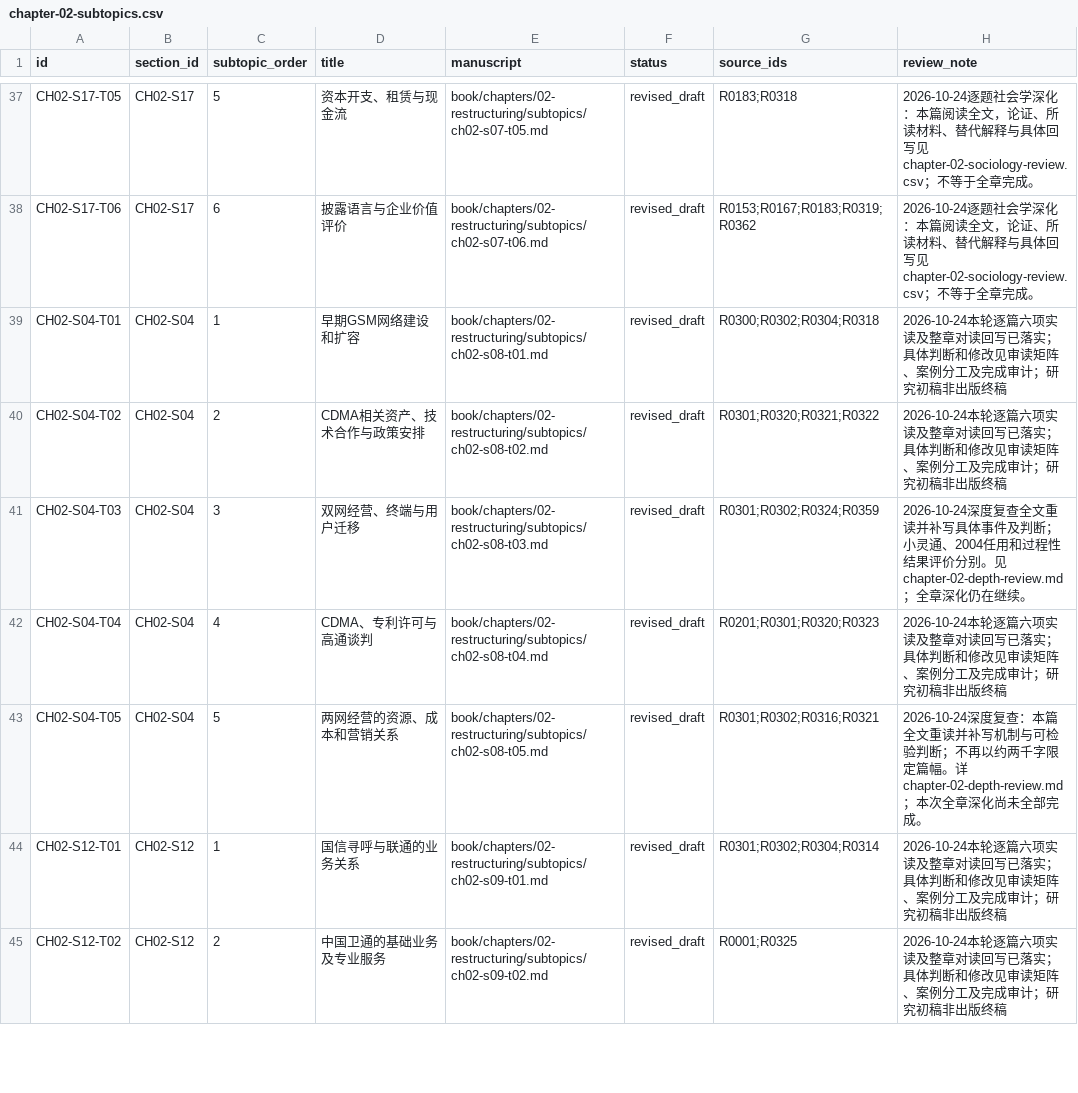
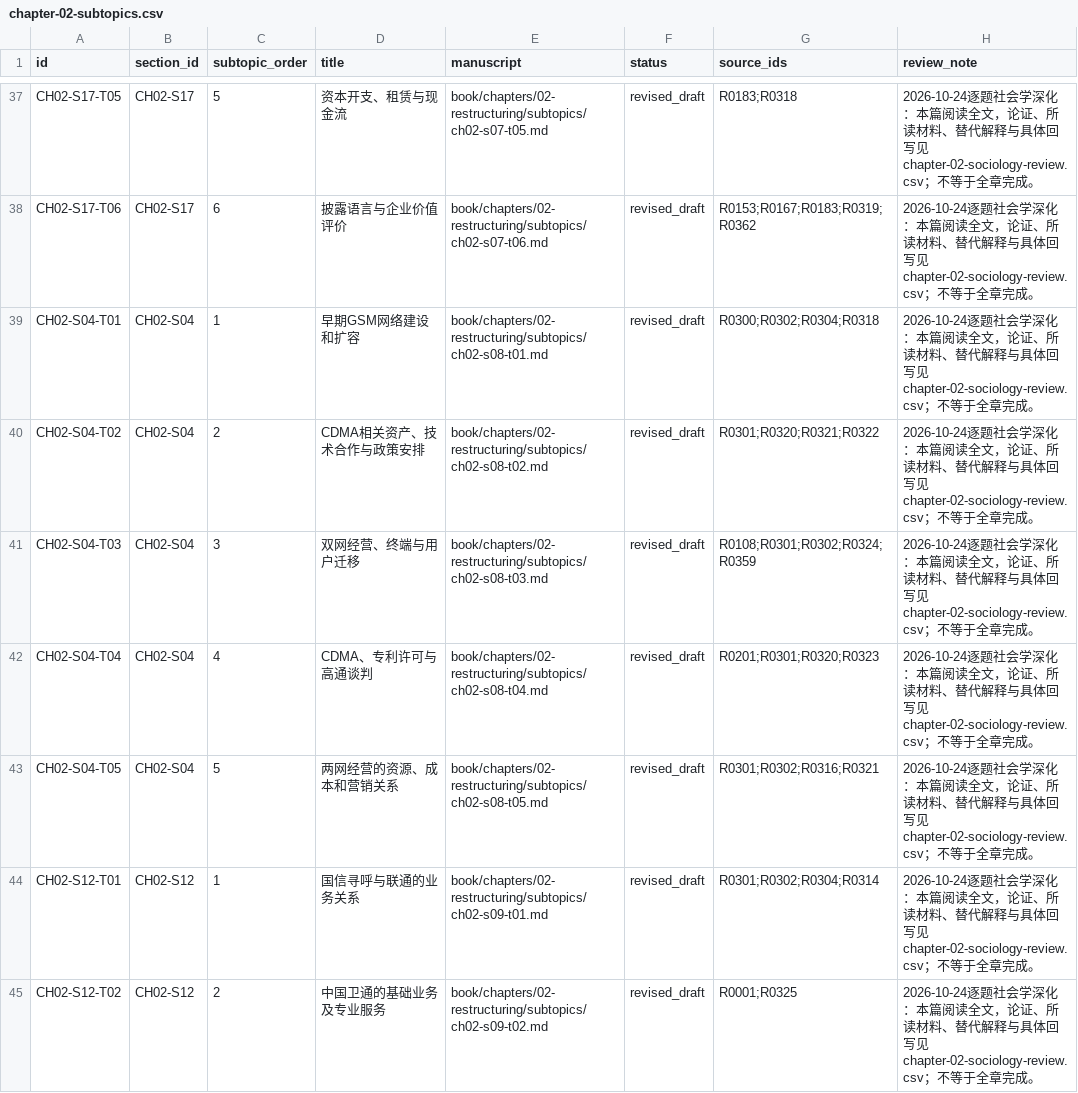
Before and after one commit to pty819/order-of-connectivity, a CSV file: research/chapter-02-subtopics.csv, drawn as a sheet; only a part is shown, gaps mark what is left out; the diff covers the shown part only.

```diff
--- a/research/chapter-02-subtopics.csv
+++ b/research/chapter-02-subtopics.csv
@@ -38,8 +38,8 @@ CH02-S17-T05,CH02-S17,5,资本开支、租赁与现金流,book/chapters/02-restr
 CH02-S17-T06,CH02-S17,6,披露语言与企业价值评价,book/chapters/02-restructuring/subtopics/ch02-s07-t06.md,revised_draft,R0153;R0167;R0183;R0319;R0362,2026-10-24逐题社会学深化：本篇阅读全文，论证、所读材料、替代解释与具体回写见chapter-02-sociology-review.csv；不等于全章完成。
-CH02-S04-T01,CH02-S04,1,早期GSM网络建设和扩容,book/chapters/02-restructuring/subtopics/ch02-s08-t01.md,revised_draft,R0300;R0302;R0304;R0318,2026-10-24本轮逐篇六项实读及整章对读回写已落实；具体判断和修改见审读矩阵、案例分工及完成审计；研究初稿非出版终稿
-CH02-S04-T02,CH02-S04,2,CDMA相关资产、技术合作与政策安排,book/chapters/02-restructuring/subtopics/ch02-s08-t02.md,revised_draft,R0301;R0320;R0321;R0322,2026-10-24本轮逐篇六项实读及整章对读回写已落实；具体判断和修改见审读矩阵、案例分工及完成审计；研究初稿非出版终稿
-CH02-S04-T03,CH02-S04,3,双网经营、终端与用户迁移,book/chapters/02-restructuring/subtopics/ch02-s08-t03.md,revised_draft,R0301;R0302;R0324;R0359,2026-10-24深度复查全文重读并补写具体事件及判断；小灵通、2004任用和过程性结果评价分别。见chapter-02-depth-review.md；全章深化仍在继续。
-CH02-S04-T04,CH02-S04,4,CDMA、专利许可与高通谈判,book/chapters/02-restructuring/subtopics/ch02-s08-t04.md,revised_draft,R0201;R0301;R0320;R0323,2026-10-24本轮逐篇六项实读及整章对读回写已落实；具体判断和修改见审读矩阵、案例分工及完成审计；研究初稿非出版终稿
-CH02-S04-T05,CH02-S04,5,两网经营的资源、成本和营销关系,book/chapters/02-restructuring/subtopics/ch02-s08-t05.md,revised_draft,R0301;R0302;R0316;R0321,2026-10-24深度复查：本篇全文重读并补写机制与可检验判断；不再以约两千字限定篇幅。详chapter-02-depth-review.md；本次全章深化尚未全部完成。
-CH02-S12-T01,CH02-S12,1,国信寻呼与联通的业务关系,book/chapters/02-restructuring/subtopics/ch02-s09-t01.md,revised_draft,R0301;R0302;R0304;R0314,2026-10-24本轮逐篇六项实读及整章对读回写已落实；具体判断和修改见审读矩阵、案例分工及完成审计；研究初稿非出版终稿
-CH02-S12-T02,CH02-S12,2,中国卫通的基础业务及专业服务,book/chapters/02-restructuring/subtopics/ch02-s09-t02.md,revised_draft,R0001;R0325,2026-10-24本轮逐篇六项实读及整章对读回写已落实；具体判断和修改见审读矩阵、案例分工及完成审计；研究初稿非出版终稿
+CH02-S04-T01,CH02-S04,1,早期GSM网络建设和扩容,book/chapters/02-restructuring/subtopics/ch02-s08-t01.md,revised_draft,R0300;R0302;R0304;R0318,2026-10-24逐题社会学深化：本篇阅读全文，论证、所读材料、替代解释与具体回写见chapter-02-sociology-review.csv；不等于全章完成。
+CH02-S04-T02,CH02-S04,2,CDMA相关资产、技术合作与政策安排,book/chapters/02-restructuring/subtopics/ch02-s08-t02.md,revised_draft,R0301;R0320;R0321;R0322,2026-10-24逐题社会学深化：本篇阅读全文，论证、所读材料、替代解释与具体回写见chapter-02-sociology-review.csv；不等于全章完成。
+CH02-S04-T03,CH02-S04,3,双网经营、终端与用户迁移,book/chapters/02-restructuring/subtopics/ch02-s08-t03.md,revised_draft,R0108;R0301;R0302;R0324;R0359,2026-10-24逐题社会学深化：本篇阅读全文，论证、所读材料、替代解释与具体回写见chapter-02-sociology-review.csv；不等于全章完成。
+CH02-S04-T04,CH02-S04,4,CDMA、专利许可与高通谈判,book/chapters/02-restructuring/subtopics/ch02-s08-t04.md,revised_draft,R0201;R0301;R0320;R0323,2026-10-24逐题社会学深化：本篇阅读全文，论证、所读材料、替代解释与具体回写见chapter-02-sociology-review.csv；不等于全章完成。
+CH02-S04-T05,CH02-S04,5,两网经营的资源、成本和营销关系,book/chapters/02-restructuring/subtopics/ch02-s08-t05.md,revised_draft,R0301;R0302;R0316;R0321,2026-10-24逐题社会学深化：本篇阅读全文，论证、所读材料、替代解释与具体回写见chapter-02-sociology-review.csv；不等于全章完成。
+CH02-S12-T01,CH02-S12,1,国信寻呼与联通的业务关系,book/chapters/02-restructuring/subtopics/ch02-s09-t01.md,revised_draft,R0301;R0302;R0304;R0314,2026-10-24逐题社会学深化：本篇阅读全文，论证、所读材料、替代解释与具体回写见chapter-02-sociology-review.csv；不等于全章完成。
+CH02-S12-T02,CH02-S12,2,中国卫通的基础业务及专业服务,book/chapters/02-restructuring/subtopics/ch02-s09-t02.md,revised_draft,R0001;R0325,2026-10-24逐题社会学深化：本篇阅读全文，论证、所读材料、替代解释与具体回写见chapter-02-sociology-review.csv；不等于全章完成。
```
Also changed, not shown: 7 edited cells elsewhere in this file, references/references.csv, research/chapter-plan-v1.csv, 21 other files.
